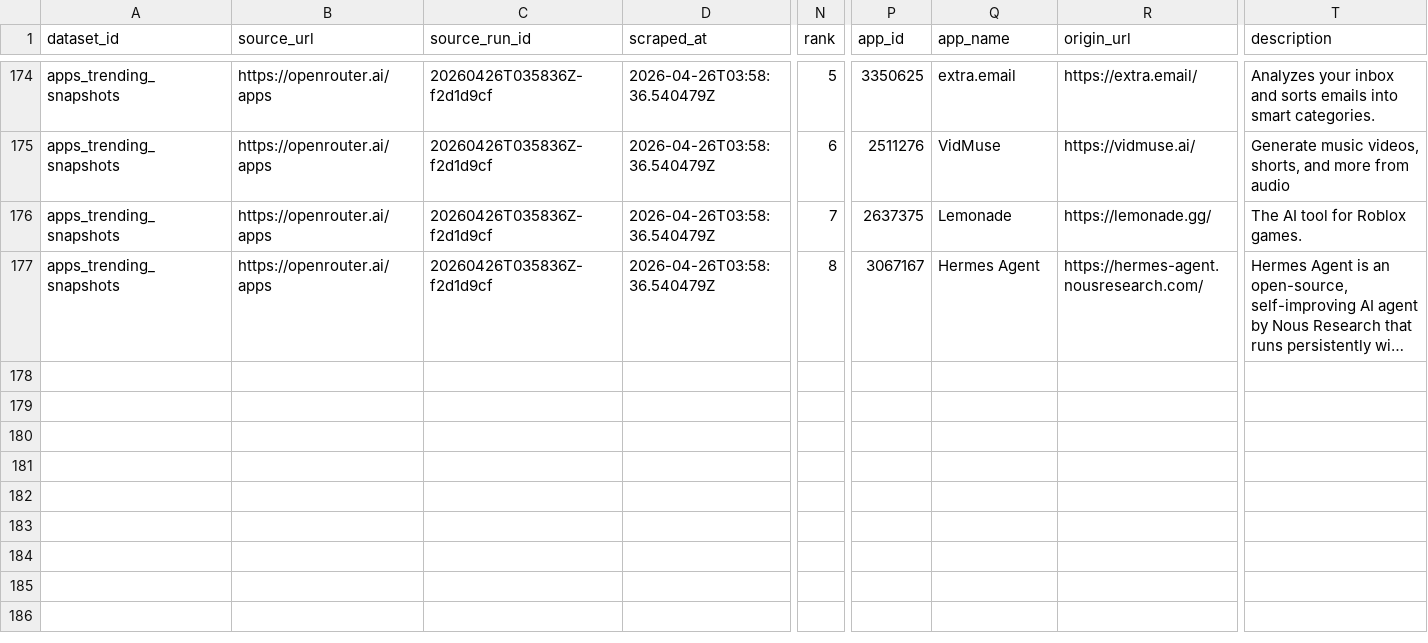
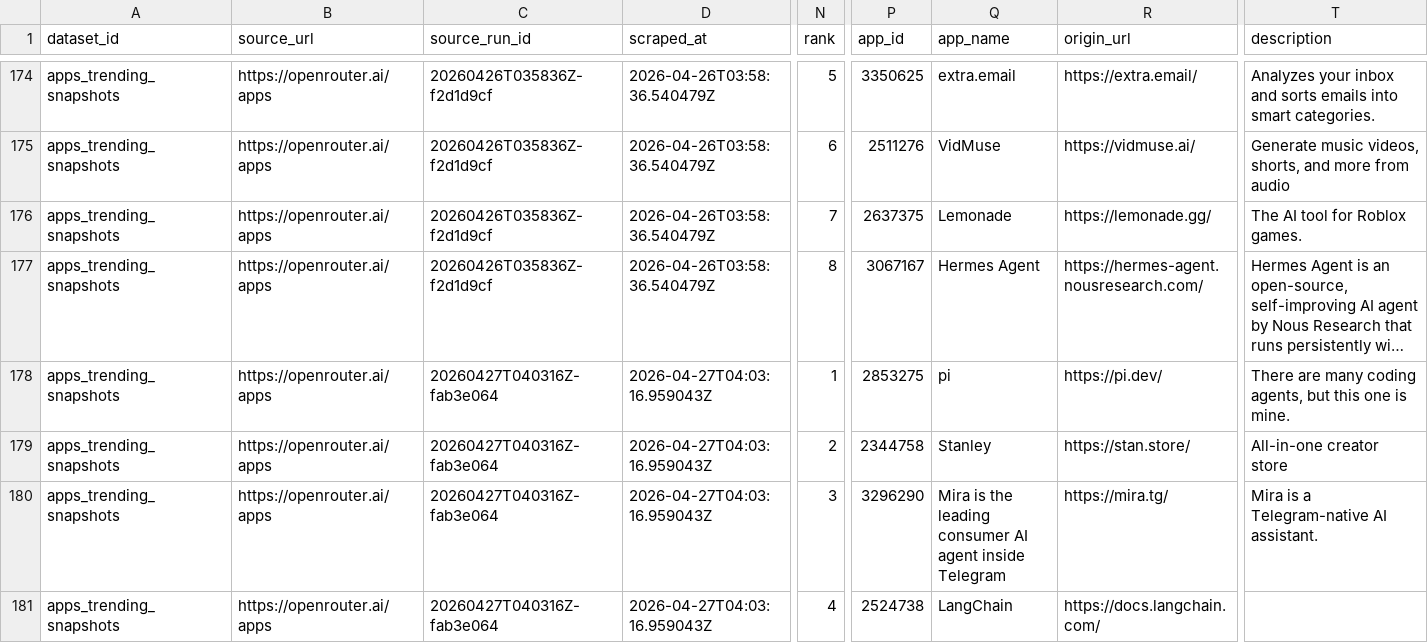
Before and after one commit to Henrywzh/alternative-data, a CSV file: data/normalized/openrouter/apps_trending_snapshots.csv, drawn as a sheet; only a part is shown, gaps mark what is left out; long unchanged cells end in …; rows hold the shown columns only; the diff covers the shown part only; the diff names each change by its address in the sheet, - before the commit and + after, or states it on an @@ line.

```diff
--- a/data/normalized/openrouter/apps_trending_snapshots.csv
+++ b/data/normalized/openrouter/apps_trending_snapshots.csv
+row 178: apps_trending_snapshots | https://openrouter.ai/apps | 20260427T040316Z-fab3e064 | 2026-04-27T04:03:16.959043Z | 1 | 2853275 | pi | https://pi.dev/ | There are many coding agents, but this one is mine.
+row 179: apps_trending_snapshots | https://openrouter.ai/apps | 20260427T040316Z-fab3e064 | 2026-04-27T04:03:16.959043Z | 2 | 2344758 | Stanley | https://stan.store/ | All-in-one creator store
+row 180: apps_trending_snapshots | https://openrouter.ai/apps | 20260427T040316Z-fab3e064 | 2026-04-27T04:03:16.959043Z | 3 | 3296290 | Mira is the leading consumer AI agent inside Telegram | https://mira.tg/ | Mira is a Telegram-native AI assistant.
+row 181: apps_trending_snapshots | https://openrouter.ai/apps | 20260427T040316Z-fab3e064 | 2026-04-27T04:03:16.959043Z | 4 | 2524738 | LangChain | https://docs.langchain.com/
```
Also changed, not shown: 4 added rows elsewhere in this file, data/normalized/openrouter/app_metadata_snapshots.csv, 8 other files.
